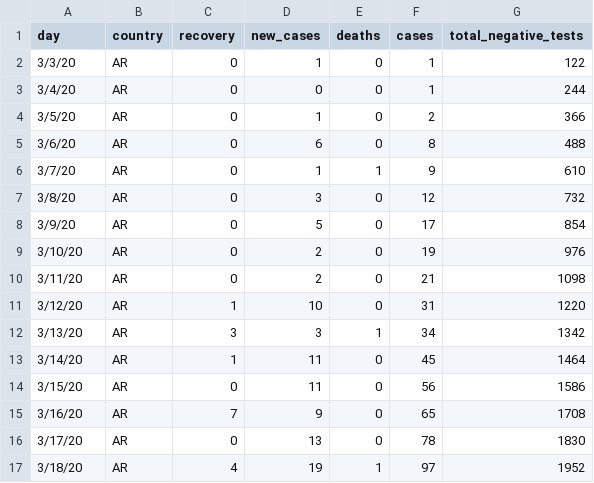
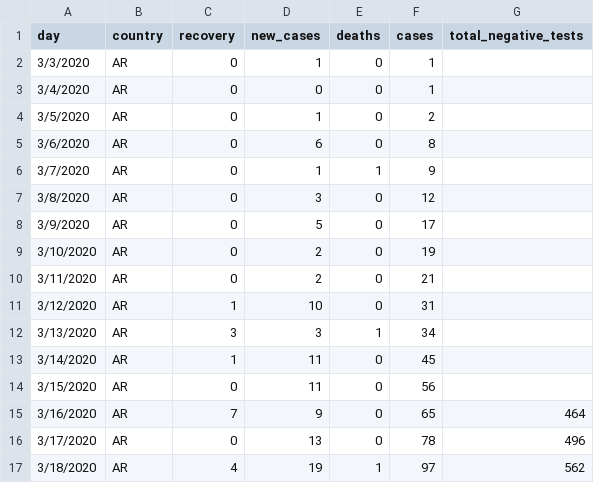
Before and after one commit to thedarsideofit/covid19-ar, a CSV file: covid19-ar.csv, drawn as a sheet; only a part is shown; the diff covers the shown part only.

Commit message:
updated negative tests until 2020-03-27 and 2020-03-28 cases data (without negative test at the momment)

```diff
--- a/covid19-ar.csv
+++ b/covid19-ar.csv
@@ -1,17 +1,17 @@
 day,country,recovery,new_cases,deaths,cases,total_negative_tests
-3/3/20,AR,0,1,0,1,122
-3/4/20,AR,0,0,0,1,244
-3/5/20,AR,0,1,0,2,366
-3/6/20,AR,0,6,0,8,488
-3/7/20,AR,0,1,1,9,610
-3/8/20,AR,0,3,0,12,732
-3/9/20,AR,0,5,0,17,854
-3/10/20,AR,0,2,0,19,976
-3/11/20,AR,0,2,0,21,1098
-3/12/20,AR,1,10,0,31,1220
-3/13/20,AR,3,3,1,34,1342
-3/14/20,AR,1,11,0,45,1464
-3/15/20,AR,0,11,0,56,1586
-3/16/20,AR,7,9,0,65,1708
-3/17/20,AR,0,13,0,78,1830
-3/18/20,AR,4,19,1,97,1952
+3/3/2020,AR,0,1,0,1,
+3/4/2020,AR,0,0,0,1,
+3/5/2020,AR,0,1,0,2,
+3/6/2020,AR,0,6,0,8,
+3/7/2020,AR,0,1,1,9,
+3/8/2020,AR,0,3,0,12,
+3/9/2020,AR,0,5,0,17,
+3/10/2020,AR,0,2,0,19,
+3/11/2020,AR,0,2,0,21,
+3/12/2020,AR,1,10,0,31,
+3/13/2020,AR,3,3,1,34,
+3/14/2020,AR,1,11,0,45,
+3/15/2020,AR,0,11,0,56,
+3/16/2020,AR,7,9,0,65,464
+3/17/2020,AR,0,13,0,78,496
+3/18/2020,AR,4,19,1,97,562
```
Also changed, not shown: 1 added row and 20 edited cells elsewhere in this file.
